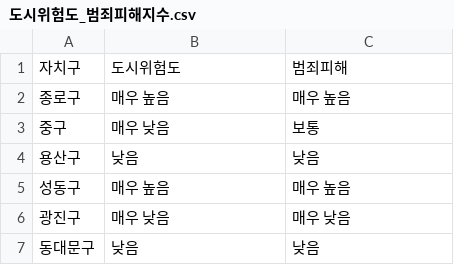
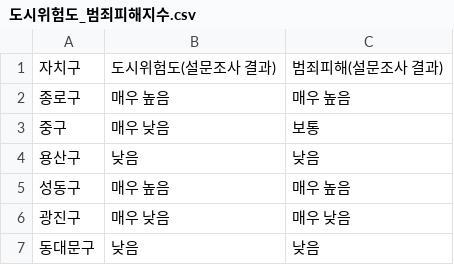
Before and after one commit to ahnty0122/show_me_the_town, a CSV file: data_before/도시위험도_범죄피해지수.csv, drawn as a sheet; only a part is shown.

```diff
--- a/data_before/도시위험도_범죄피해지수.csv
+++ b/data_before/도시위험도_범죄피해지수.csv
@@ -1,2 +1,2 @@
-자치구,도시위험도,범죄피해
+자치구,도시위험도(설문조사 결과),범죄피해(설문조사 결과)
 종로구,매우 높음,매우 높음
```
Also changed, not shown: data_before/범죄발생횟수.csv, 2 other files.
